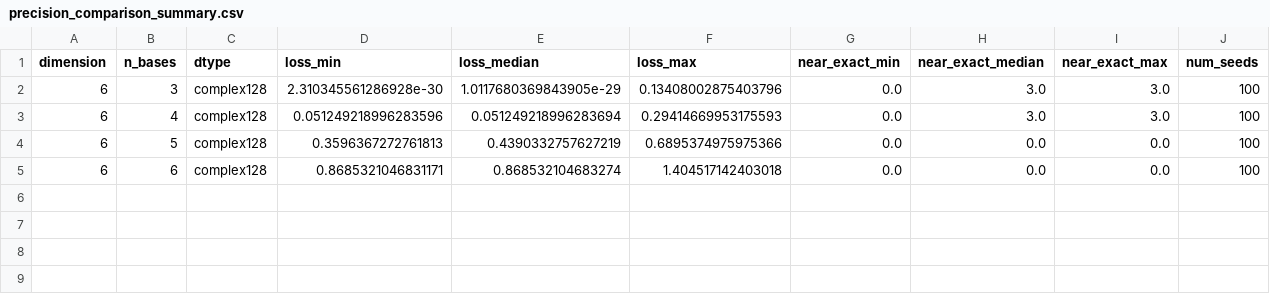
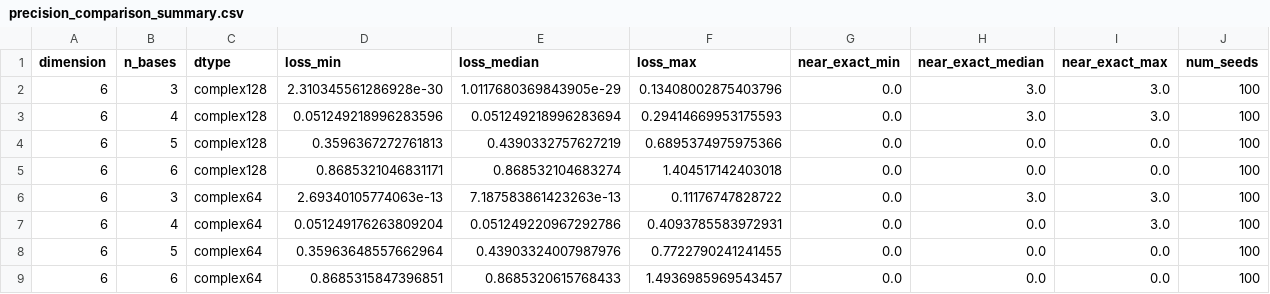
Before and after one commit to fatahjamro/amub-optimization-software, a CSV file: results/summaries/precision_comparison_summary.csv, drawn as a sheet.

Commit message:
Adding Janus complex64 100 seed results from Janus desktop ssh

```diff
--- a/results/summaries/precision_comparison_summary.csv
+++ b/results/summaries/precision_comparison_summary.csv
@@ -5 +5,5 @@ dimension,n_bases,dtype,loss_min,loss_median,loss_max,near_exact_min,near_exact_
 6,6,complex128,0.8685321046831171,0.868532104683274,1.404517142403018,0.0,0.0,0.0,100
+6,3,complex64,2.69340105774063e-13,7.187583861423263e-13,0.11176747828722,0.0,3.0,3.0,100
+6,4,complex64,0.051249176263809204,0.051249220967292786,0.4093785583972931,0.0,0.0,3.0,100
+6,5,complex64,0.35963648557662964,0.43903324007987976,0.7722790241241455,0.0,0.0,0.0,100
+6,6,complex64,0.8685315847396851,0.8685320615768433,1.4936985969543457,0.0,0.0,0.0,100
```
Also changed, not shown: results/summaries/multiseed_complex64_summary.csv, 2 other files.
